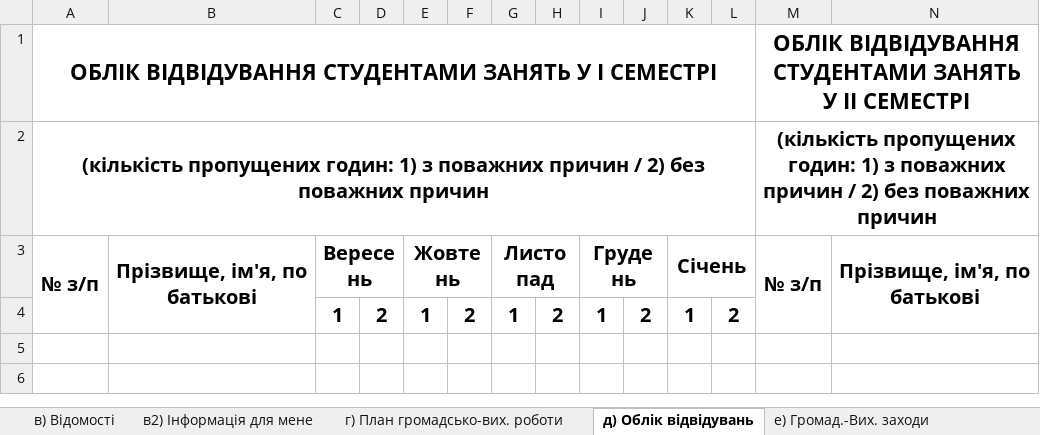
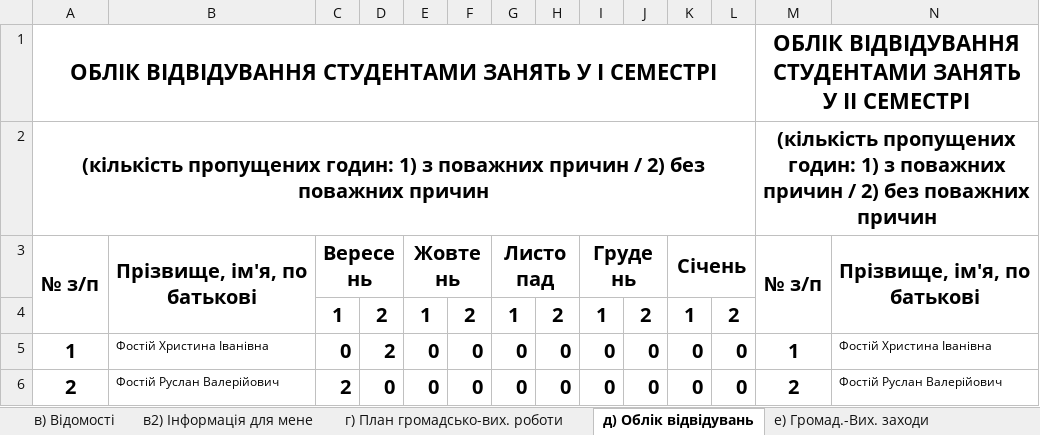
Before and after one commit to hrustuna-iluk/diploma, an Excel workbook: static/reductions/journal.xlsx, sheet д) Облік відвідувань, drawn as a sheet; only a part is shown; values as stored, in another font and other column widths than the file's, no borders; rows hold the shown columns only; the diff names each change by its address in the sheet, - before the commit and + after, or states it on an @@ line.

```diff
--- a/static/reductions/journal.xlsx (sheet д) Облік відвідувань)
+++ b/static/reductions/journal.xlsx (sheet д) Облік відвідувань)
+row 5: 1 | Фостій Христина Іванівна | 0 | 2 | 0 | 0 | 0 | 0 | 0 | 0 | 0 | 0 | 1 | Фостій Христина Іванівна
+row 6: 2 | Фостій Руслан Валерійович | 2 | 0 | 0 | 0 | 0 | 0 | 0 | 0 | 0 | 0 | 2 | Фостій Руслан Валерійович
```
Also changed, not shown: sheet е) Громад.-Вих. заходи, sheet г) План громадсько-вих. роботи, sheet в2) Інформація для мене, sheet з) Звіт про гром.-вих. роботу, 3 other files.
